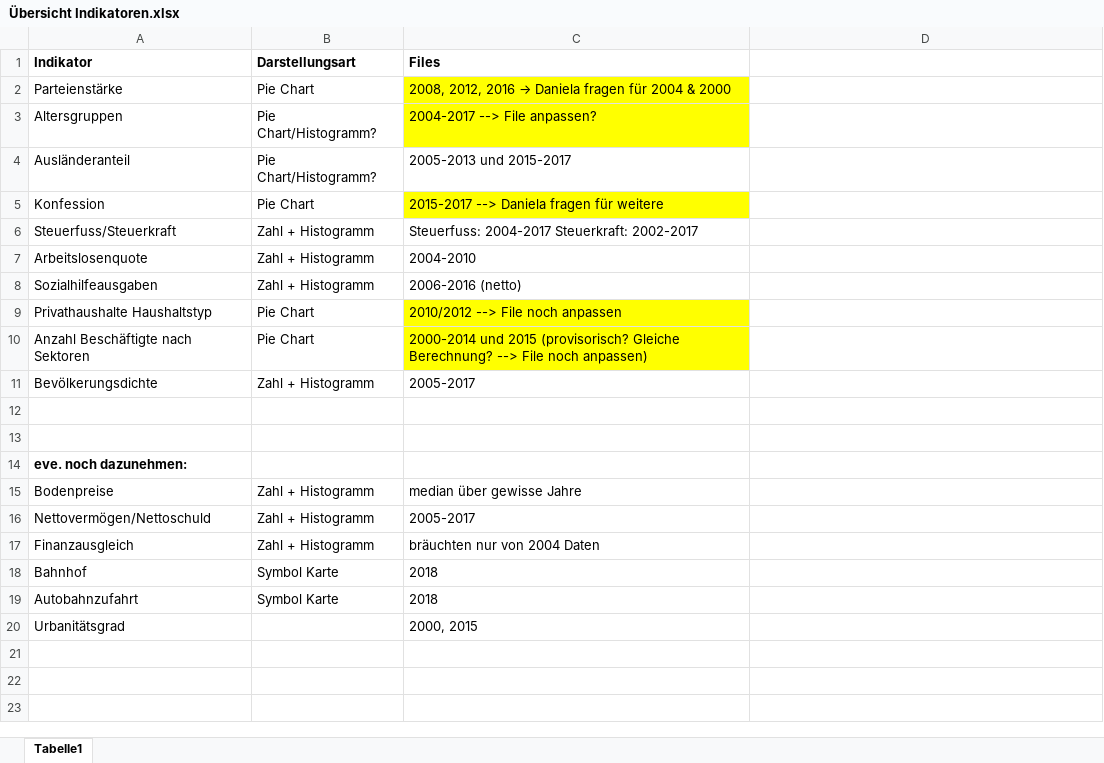
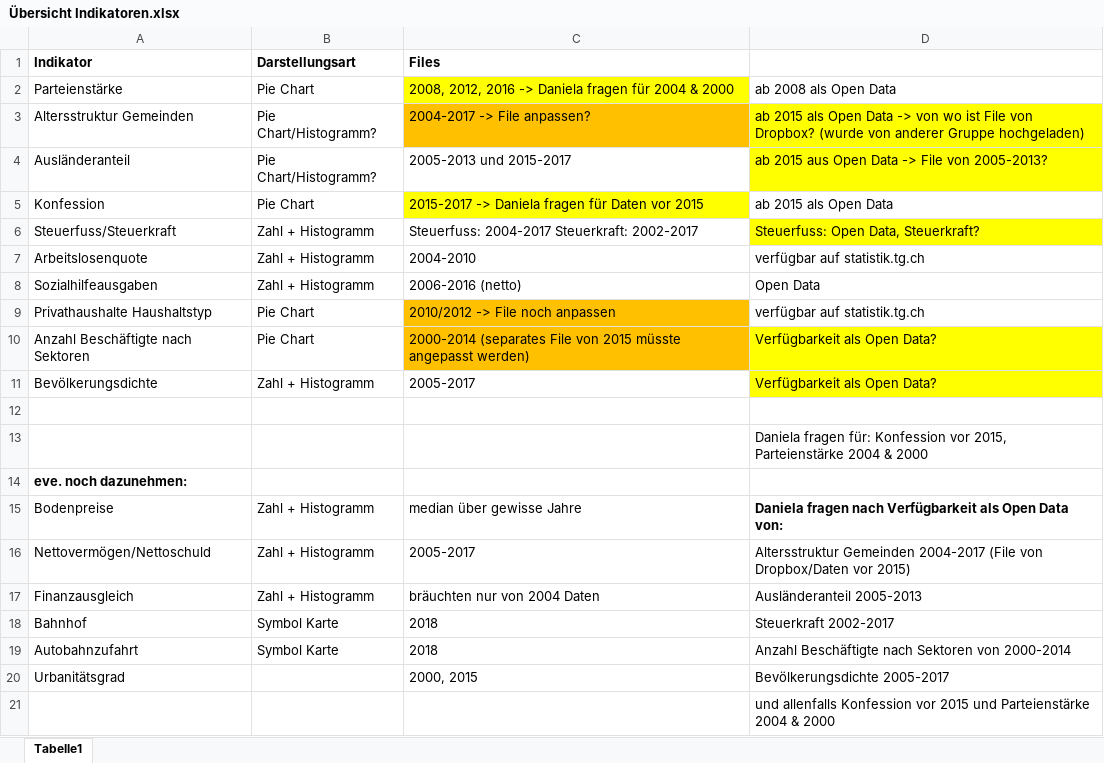
Before and after one commit to UniDomi/dataVis_tgPoll, an Excel workbook: Indikatoren/Übersicht Indikatoren.xlsx, sheet Tabelle1, drawn as a sheet; values as stored, in another font and other column widths than the file's, no borders; removed rows and columns are numbered as before the commit, all else as after; the diff names each change by its address in the sheet, - before the commit and + after, or states it on an @@ line.

Commit message:
Add files via upload

```diff
--- a/Indikatoren/Übersicht Indikatoren.xlsx (sheet Tabelle1)
+++ b/Indikatoren/Übersicht Indikatoren.xlsx (sheet Tabelle1)
@@ C2 (Files): …2012, 2016 → Daniela fragen… → …2012, 2016 -> Daniela fragen… @@
-D2: (empty)
+D2: ab 2008 als Open Data
-row 3: Altersgruppen | Pie Chart/Histogramm? | 2004-2017 --> File anpassen?
+row 3: Altersstruktur Gemeinden | Pie Chart/Histogramm? | 2004-2017 -> File anpassen? | ab 2015 als Open Data -> von wo ist File von Dropbox? (wurde von anderer Gruppe hochgeladen)
-D4: (empty)
+D4: ab 2015 aus Open Data -> File von 2005-2013?
-D4 fill: none
+D4 fill: #FFFF00
-C5 (Files): 2015-2017 --> Daniela fragen für weitere
+C5 (Files): 2015-2017 -> Daniela fragen für Daten vor 2015
-D5: (empty)
+D5: ab 2015 als Open Data
-D6: (empty)
+D6: Steuerfuss: Open Data, Steuerkraft?
-D6 fill: none
+D6 fill: #FFFF00
-D7: (empty)
+D7: verfügbar auf statistik.tg.ch
-D8: (empty)
+D8: Open Data
-C9 (Files): 2010/2012 --> File noch anpassen
+C9 (Files): 2010/2012 -> File noch anpassen
-C9:C10 fill: #FFFF00
+C9:C10 fill: #FFC000
-D9: (empty)
+D9: verfügbar auf statistik.tg.ch
-C10 (Files): 2000-2014 und 2015 (provisorisch? Gleiche Berechnung? --> File noch anpassen)
+C10 (Files): 2000-2014 (separates File von 2015 müsste angepasst werden)
-D10:D11: (empty)
+D10:D11: Verfügbarkeit als Open Data?
-D10:D11 fill: none
+D10:D11 fill: #FFFF00
-D13: (empty)
+D13: Daniela fragen für: Konfession vor 2015, Parteienstärke 2004 & 2000
-D15: (empty)
+D15: Daniela fragen nach Verfügbarkeit als Open Data von:
-D16: (empty)
+D16: Altersstruktur Gemeinden 2004-2017 (File von Dropbox/Daten vor 2015)
-D17: (empty)
+D17: Ausländeranteil 2005-2013
-D18: (empty)
+D18: Steuerkraft 2002-2017
-D19: (empty)
+D19: Anzahl Beschäftigte nach Sektoren von 2000-2014
-D20: (empty)
+D20: Bevölkerungsdichte 2005-2017
+row 21:  |  |  | und allenfalls Konfession vor 2015 und Parteienstärke 2004 & 2000
```
